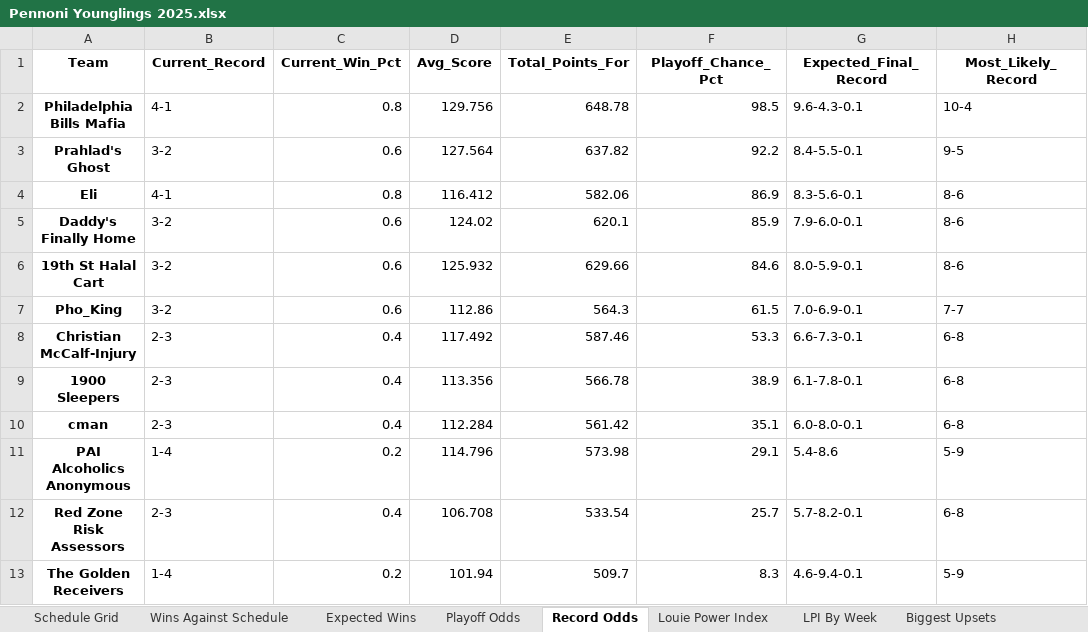
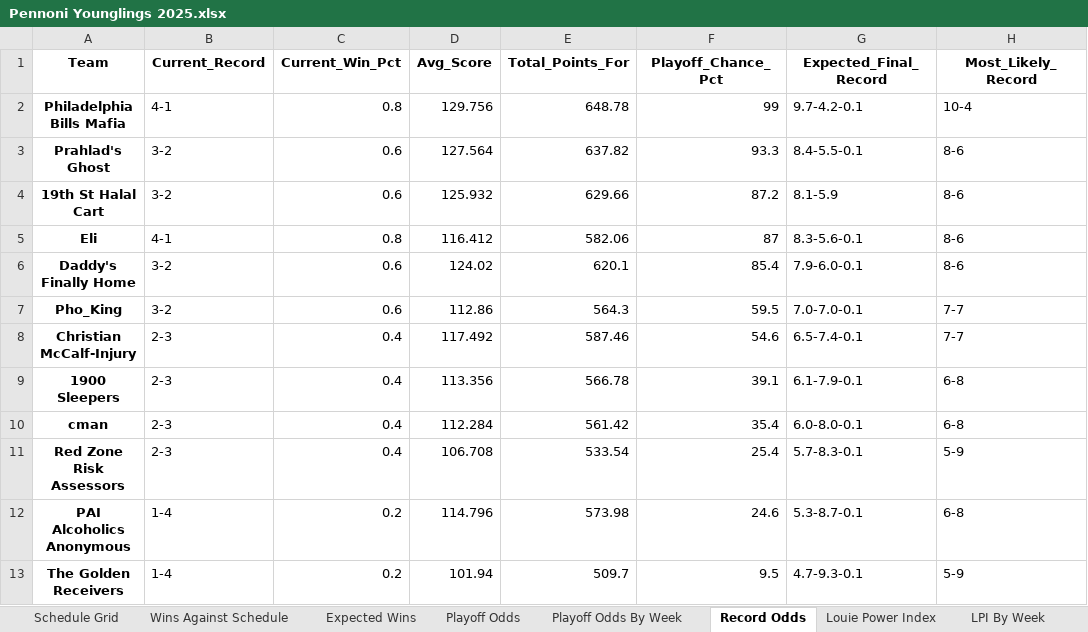
Before and after one commit to LouieR3/FantasyFootballApp, an Excel workbook: leagues/Pennoni Younglings 2025.xlsx, sheet Record Odds, drawn as a sheet; values as stored, in another font and other column widths than the file's, no borders; removed rows and columns are numbered as before the commit, all else as after; the diff names each change by its address in the sheet, - before the commit and + after, or states it on an @@ line.

```diff
--- a/leagues/Pennoni Younglings 2025.xlsx (sheet Record Odds)
+++ b/leagues/Pennoni Younglings 2025.xlsx (sheet Record Odds)
+sheet tab: Playoff Odds By Week
-F2 (Playoff_Chance_Pct): 98.5
+F2 (Playoff_Chance_Pct): 99
-G2 (Expected_Final_Record): 9.6-4.3-0.1
+G2 (Expected_Final_Record): 9.7-4.2-0.1
-F3 (Playoff_Chance_Pct): 92.2
+F3 (Playoff_Chance_Pct): 93.3
-H3 (Most_Likely_Record): 9-5
+H3 (Most_Likely_Record): 8-6
+row 4: 19th St Halal Cart | 3-2 | 0.6 | 125.932 | 629.66 | 87.2 | 8.1-5.9 | 8-6
-F5 (Playoff_Chance_Pct): 86.9
+F5 (Playoff_Chance_Pct): 87
-F6 (Playoff_Chance_Pct): 85.9
+F6 (Playoff_Chance_Pct): 85.4
-row 6: 19th St Halal Cart | 3-2 | 0.6 | 125.932 | 629.66 | 84.6 | 8.0-5.9-0.1 | 8-6
-F7 (Playoff_Chance_Pct): 61.5
+F7 (Playoff_Chance_Pct): 59.5
-G7 (Expected_Final_Record): 7.0-6.9-0.1
+G7 (Expected_Final_Record): 7.0-7.0-0.1
-F8 (Playoff_Chance_Pct): 53.3
+F8 (Playoff_Chance_Pct): 54.6
-G8 (Expected_Final_Record): 6.6-7.3-0.1
+G8 (Expected_Final_Record): 6.5-7.4-0.1
-H8 (Most_Likely_Record): 6-8
+H8 (Most_Likely_Record): 7-7
-F9 (Playoff_Chance_Pct): 38.9
+F9 (Playoff_Chance_Pct): 39.1
-G9 (Expected_Final_Record): 6.1-7.8-0.1
+G9 (Expected_Final_Record): 6.1-7.9-0.1
-F10 (Playoff_Chance_Pct): 35.1
+F10 (Playoff_Chance_Pct): 35.4
-row 11: PAI Alcoholics Anonymous | 1-4 | 0.2 | 114.796 | 573.98 | 29.1 | 5.4-8.6 | 5-9
-F11 (Playoff_Chance_Pct): 25.7
+F11 (Playoff_Chance_Pct): 25.4
-G11 (Expected_Final_Record): 5.7-8.2-0.1
+G11 (Expected_Final_Record): 5.7-8.3-0.1
-H11 (Most_Likely_Record): 6-8
+H11 (Most_Likely_Record): 5-9
+row 12: PAI Alcoholics Anonymous | 1-4 | 0.2 | 114.796 | 573.98 | 24.6 | 5.3-8.7-0.1 | 6-8
-F13 (Playoff_Chance_Pct): 8.3
+F13 (Playoff_Chance_Pct): 9.5
-G13 (Expected_Final_Record): 4.6-9.4-0.1
+G13 (Expected_Final_Record): 4.7-9.3-0.1
```
Also changed, not shown: sheet Playoff Odds, leagues/0755 Fantasy Football 2025.xlsx, leagues/Family Fantasy 2025.xlsx, 11 other files.
